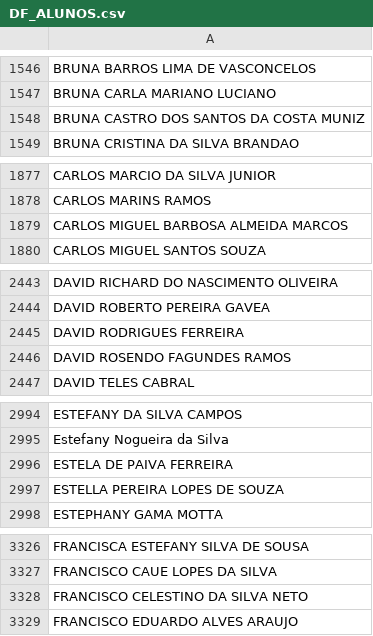
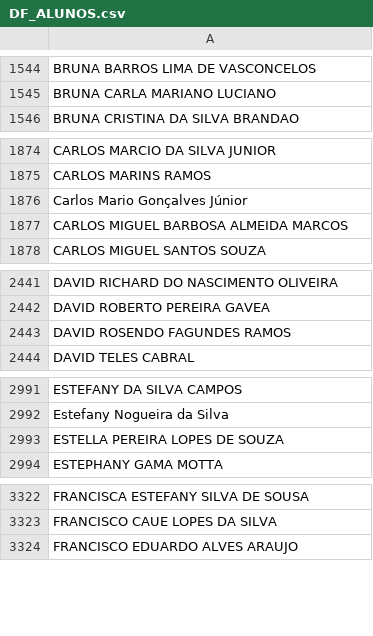
Before and after one commit to CaetaDesenv/caeta-desenv, a CSV file: DF_ALUNOS.csv, drawn as a sheet; only a part is shown, gaps mark what is left out; removed rows and columns are numbered as before the commit, all else as after; the diff covers the shown part only; the diff names each change by its address in the sheet, - before the commit and + after, or states it on an @@ line.

```diff
--- a/DF_ALUNOS.csv
+++ b/DF_ALUNOS.csv
-row 1548: BRUNA CASTRO DOS SANTOS DA COSTA MUNIZ
+row 1876: Carlos Mario Gonçalves Júnior
-row 2445: DAVID RODRIGUES FERREIRA
-row 2996: ESTELA DE PAIVA FERREIRA
-row 3328: FRANCISCO CELESTINO DA SILVA NETO
```
Also changed, not shown: 8 added rows and 27 removed rows elsewhere in this file, DF_BENEFICIOS.csv, 9 other files.
